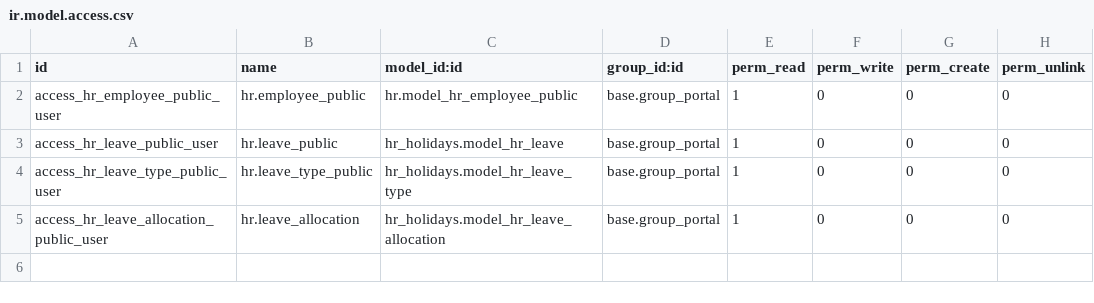
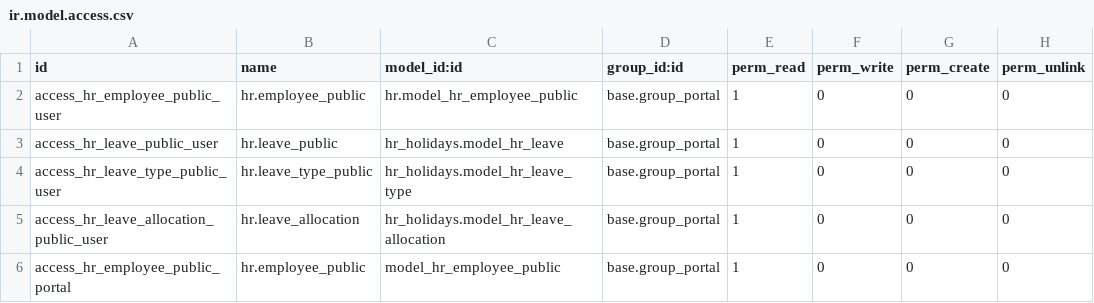
Before and after one commit to rlfss/CIM, a CSV file: employee_portal_timeoff/security/ir.model.access.csv, drawn as a sheet.

Commit message:
Update ir.model.access.csv

```diff
--- a/employee_portal_timeoff/security/ir.model.access.csv
+++ b/employee_portal_timeoff/security/ir.model.access.csv
@@ -5 +5,2 @@ access_hr_leave_type_public_user,hr.leave_type_public,hr_holidays.model_hr_leave
 access_hr_leave_allocation_public_user,hr.leave_allocation,hr_holidays.model_hr_leave_allocation,base.group_portal,1,0,0,0
+access_hr_employee_public_portal,hr.employee_public,model_hr_employee_public,base.group_portal,1,0,0,0
```
